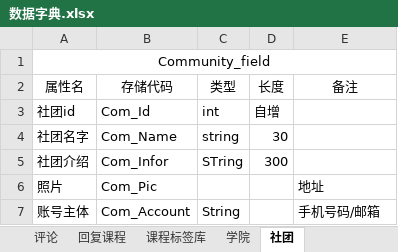
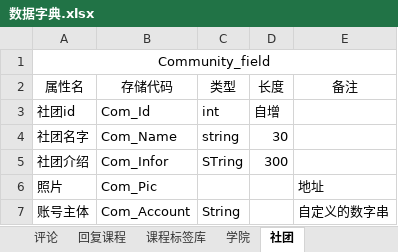
Before and after one commit to ZevveZ/-, an Excel workbook: 数据库设计/需求分析/数据字典.xlsx, sheet 社团, drawn as a sheet; values as stored, in another font and other column widths than the file's, no borders; the diff names each change by its address in the sheet, - before the commit and + after, or states it on an @@ line.

```diff
--- a/数据库设计/需求分析/数据字典.xlsx (sheet 社团)
+++ b/数据库设计/需求分析/数据字典.xlsx (sheet 社团)
-E7 (备注): 手机号码/邮箱
+E7 (备注): 自定义的数字串
```
Also changed, not shown: sheet 用户, 7 other files.
